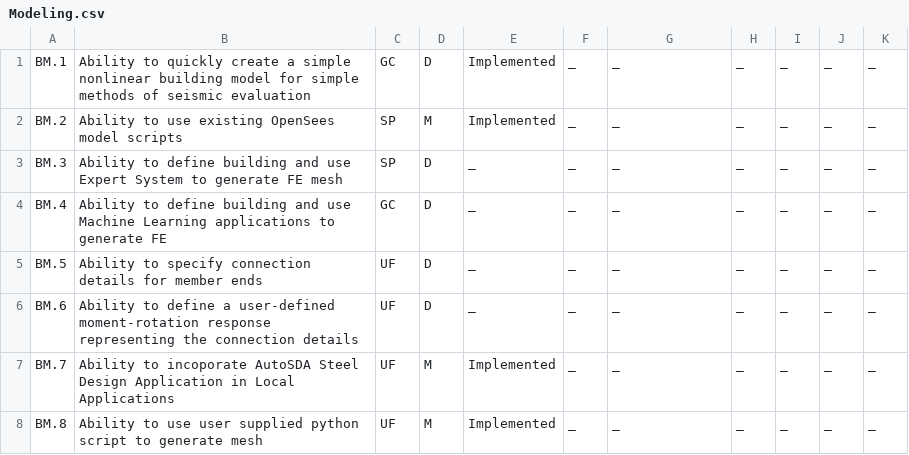
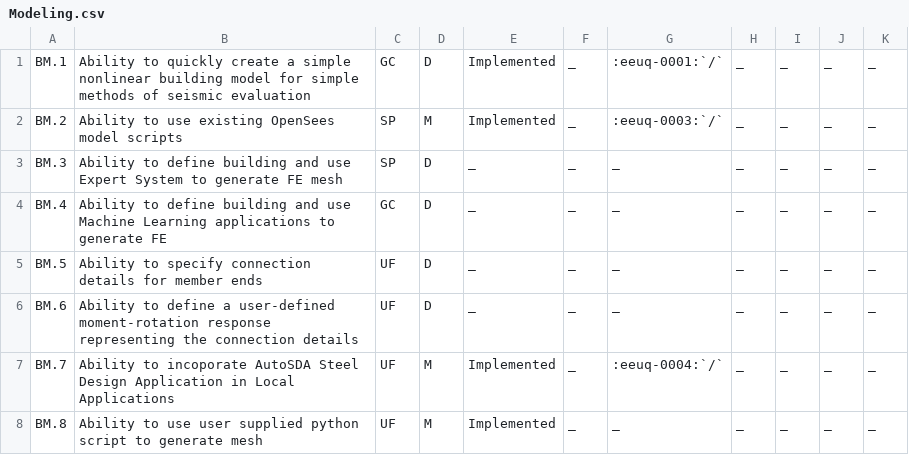
Before and after one commit to NHERI-SimCenter/SimCenterDocumentation, a CSV file: docs/common/reqments/_out/Modeling.csv, drawn as a sheet.

```diff
--- a/docs/common/reqments/_out/Modeling.csv
+++ b/docs/common/reqments/_out/Modeling.csv
@@ -1,3 +1,3 @@
-"BM.1", "Ability to quickly create a simple nonlinear building model for simple methods of seismic evaluation","GC", "D", "Implemented", _, _, _, _, _, _
-"BM.2", "Ability to use existing OpenSees model scripts","SP", "M", "Implemented", _, _, _, _, _, _
+"BM.1", "Ability to quickly create a simple nonlinear building model for simple methods of seismic evaluation","GC", "D", "Implemented", _, ":eeuq-0001:`/`", _, _, _, _
+"BM.2", "Ability to use existing OpenSees model scripts","SP", "M", "Implemented", _, ":eeuq-0003:`/`", _, _, _, _
 "BM.3", "Ability to define building and use Expert System to generate FE mesh","SP", "D", _, _, _, _, _, _, _
@@ -6,3 +6,3 @@
 "BM.6", "Ability to define a user-defined moment-rotation response representing the connection details","UF", "D", _, _, _, _, _, _, _
-"BM.7", "Ability to incoporate AutoSDA Steel Design Application in Local Applications","UF", "M", "Implemented", _, _, _, _, _, _
+"BM.7", "Ability to incoporate AutoSDA Steel Design Application in Local Applications","UF", "M", "Implemented", _, ":eeuq-0004:`/`", _, _, _, _
 "BM.8", "Ability to use user supplied python script to generate mesh","UF", "M", "Implemented", _, _, _, _, _, _
```
Also changed, not shown: docs/common/reqments/_out/Analysis.csv, docs/common/reqments/_out/RandomVariables.csv, 1 other file.
